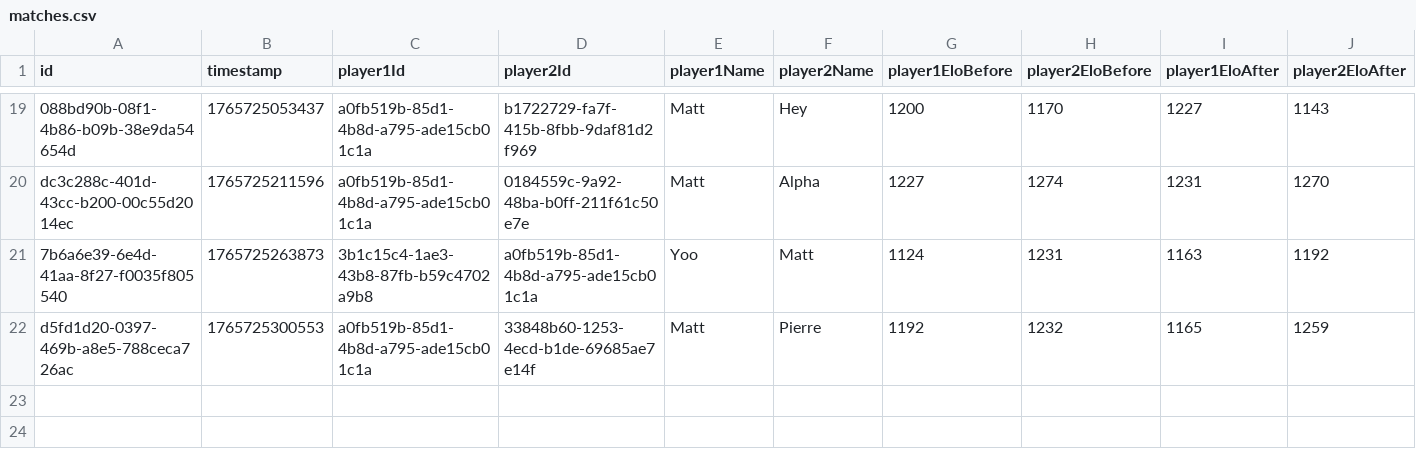
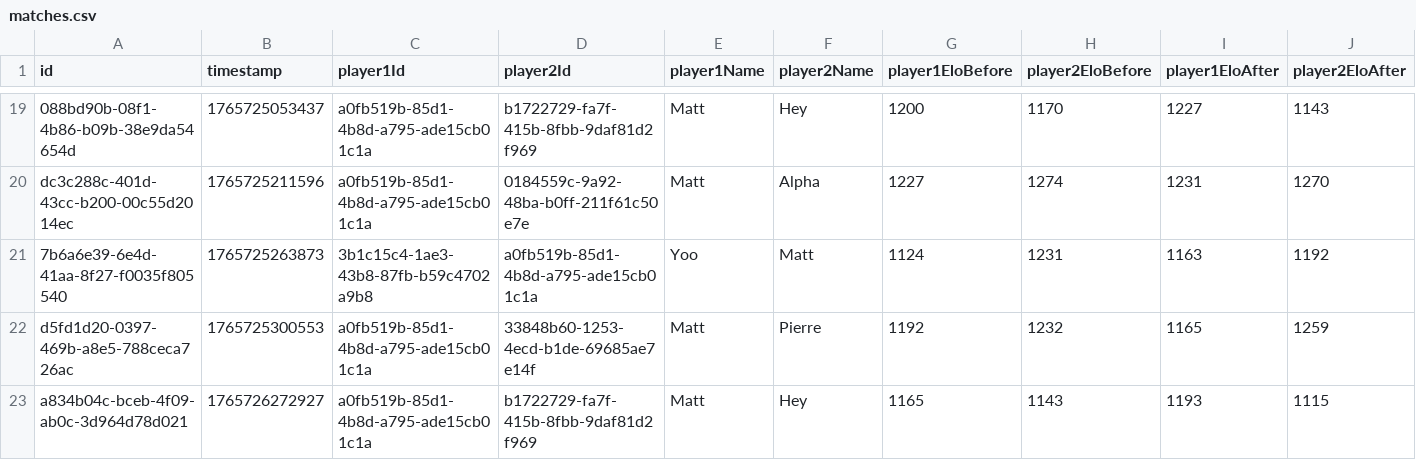
Before and after one commit to Ipuch/game-of-stick-elo-tracker, a CSV file: saved_games/cocorico/matches.csv, drawn as a sheet; only a part is shown, gaps mark what is left out; rows hold the shown columns only; the diff names each change by its address in the sheet, - before the commit and + after, or states it on an @@ line.

```diff
--- a/saved_games/cocorico/matches.csv
+++ b/saved_games/cocorico/matches.csv
+row 23: a834b04c-bceb-4f09-ab0c-3d964d78d021 | 1765726272927 | a0fb519b-85d1-4b8d-a795-ade15cb01c1a | b1722729-fa7f-415b-8fbb-9daf81d2f969 | Matt | Hey | 1165 | 1143 | 1193 | 1115
```
Also changed, not shown: saved_games/cocorico/players.csv, 1 other file.
